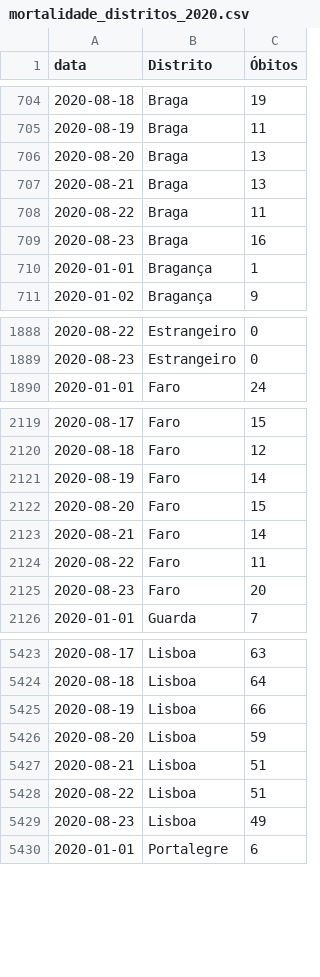
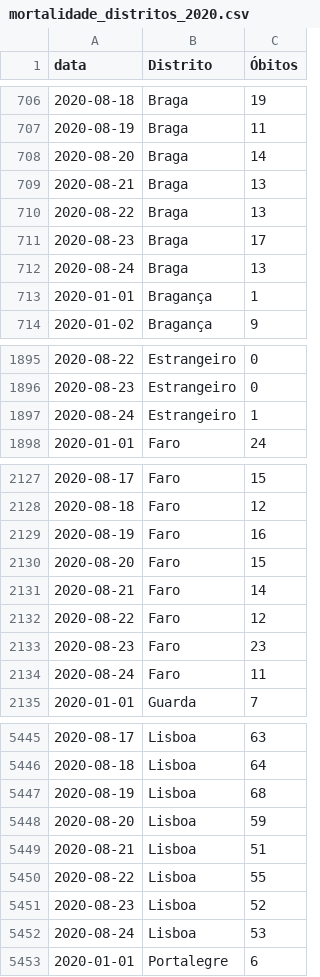
Before and after one commit to covid19pt/covid-19-pt-data, a CSV file: mortalidade_distritos_2020.csv, drawn as a sheet; only a part is shown, gaps mark what is left out; the diff covers the shown part only.

```diff
--- a/mortalidade_distritos_2020.csv
+++ b/mortalidade_distritos_2020.csv
@@ -705,6 +707,7 @@ data,Distrito,Óbitos
 2020-08-19,Braga,11
-2020-08-20,Braga,13
+2020-08-20,Braga,14
 2020-08-21,Braga,13
-2020-08-22,Braga,11
-2020-08-23,Braga,16
+2020-08-22,Braga,13
+2020-08-23,Braga,17
+2020-08-24,Braga,13
 2020-01-01,Bragança,1
@@ -1889,2 +1896,3 @@ data,Distrito,Óbitos
 2020-08-23,Estrangeiro,0
+2020-08-24,Estrangeiro,1
 2020-01-01,Faro,24
@@ -2120,7 +2128,8 @@ data,Distrito,Óbitos
 2020-08-18,Faro,12
-2020-08-19,Faro,14
+2020-08-19,Faro,16
 2020-08-20,Faro,15
 2020-08-21,Faro,14
-2020-08-22,Faro,11
-2020-08-23,Faro,20
+2020-08-22,Faro,12
+2020-08-23,Faro,23
+2020-08-24,Faro,11
 2020-01-01,Guarda,7
@@ -5424,7 +5446,8 @@ data,Distrito,Óbitos
 2020-08-18,Lisboa,64
-2020-08-19,Lisboa,66
+2020-08-19,Lisboa,68
 2020-08-20,Lisboa,59
 2020-08-21,Lisboa,51
-2020-08-22,Lisboa,51
-2020-08-23,Lisboa,49
+2020-08-22,Lisboa,55
+2020-08-23,Lisboa,52
+2020-08-24,Lisboa,53
 2020-01-01,Portalegre,6
```
Also changed, not shown: 27 added rows and 23 edited cells elsewhere in this file, mortalidade.csv, mortalidade_grupo_etario_2020.csv, 1 other file.
